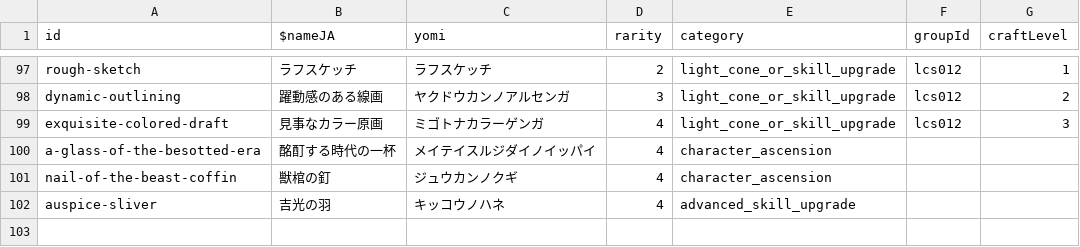
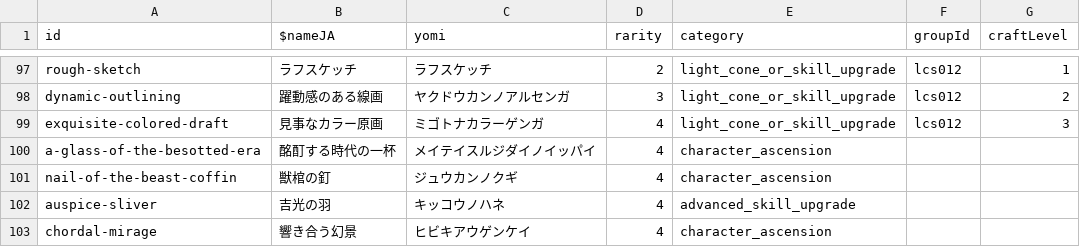
Before and after one commit to chika3742/hsr-material, a CSV file: packages/nuxt/assets/data/materials.csv, drawn as a sheet; only a part is shown, gaps mark what is left out; the diff names each change by its address in the sheet, - before the commit and + after, or states it on an @@ line.

```diff
--- a/packages/nuxt/assets/data/materials.csv
+++ b/packages/nuxt/assets/data/materials.csv
+row 103: chordal-mirage | 響き合う幻景 | ヒビキアウゲンケイ | 4 | character_ascension
```
Also changed, not shown: 8 other files.
